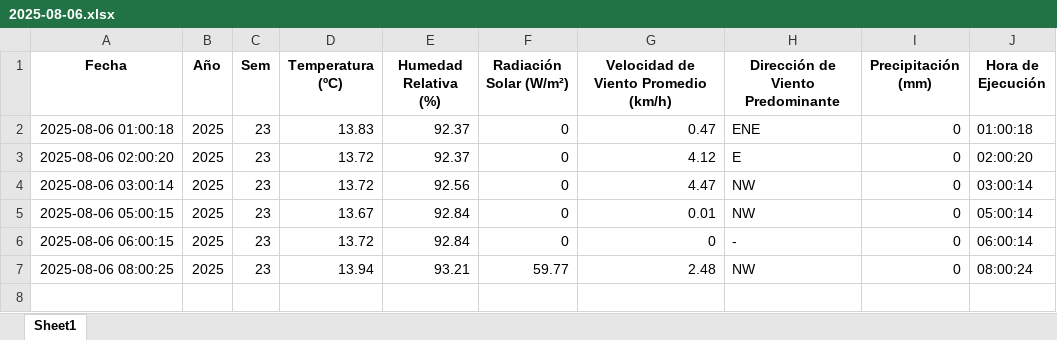
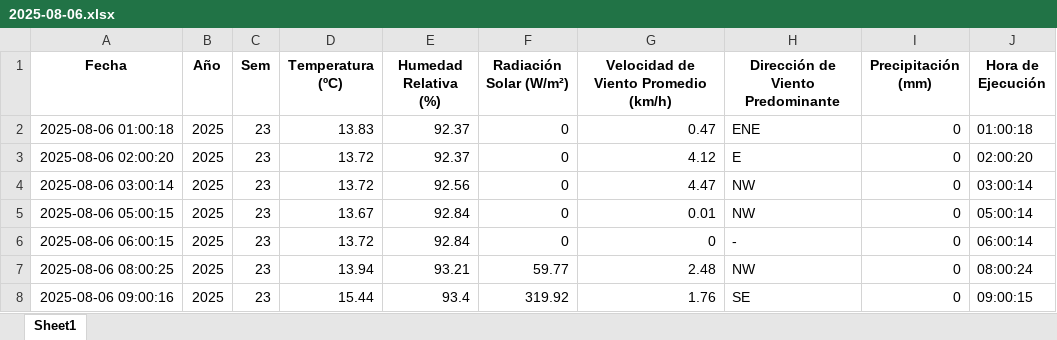
Before and after one commit to 02051994/mi-app-humedad, an Excel workbook: datos_dropcontrol/2025-08-06.xlsx, sheet Sheet1, drawn as a sheet; values as stored, in another font and other column widths than the file's, no borders; the diff names each change by its address in the sheet, - before the commit and + after, or states it on an @@ line.

```diff
--- a/datos_dropcontrol/2025-08-06.xlsx (sheet Sheet1)
+++ b/datos_dropcontrol/2025-08-06.xlsx (sheet Sheet1)
+row 8: 2025-08-06 09:00:16 | 2025 | 23 | 15.44 | 93.4 | 319.92 | 1.76 | SE | 0 | 09:00:15
```
Also changed, not shown: estacion_metereologica.xlsx, 2 other files.
